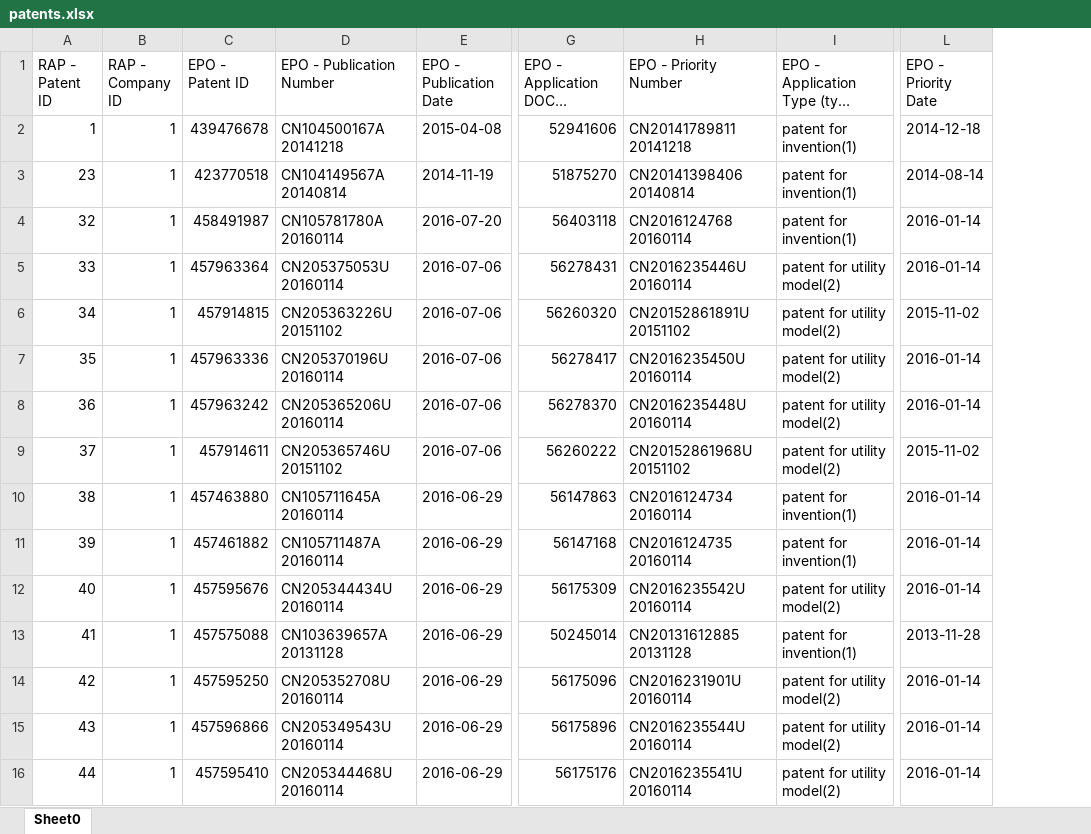
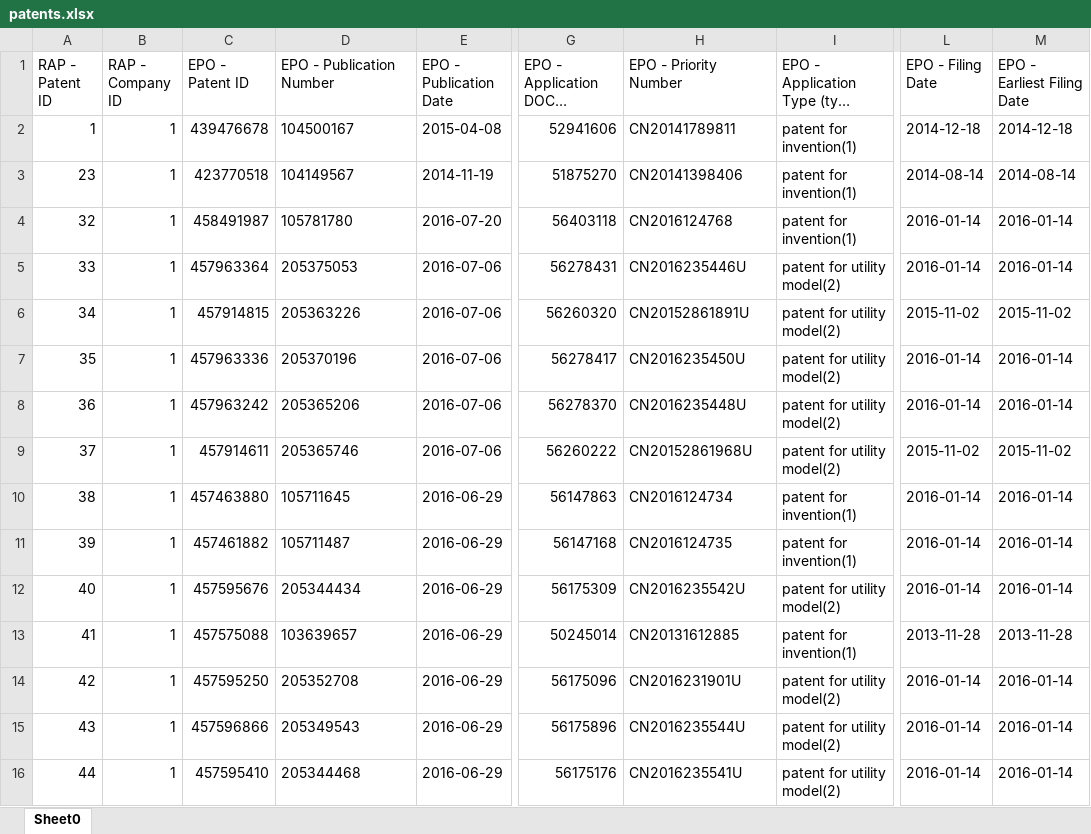
Before and after one commit to zxg618/CitationSearch, an Excel workbook: patents.xlsx, sheet Sheet0, drawn as a sheet; only a part is shown, gaps mark what is left out; long unchanged cells end in …; values as stored, in another font and other column widths than the file's, no borders; the diff covers the shown part only; the diff names each change by its address in the sheet, - before the commit and + after, or states it on an @@ line.

```diff
--- a/patents.xlsx (sheet Sheet0)
+++ b/patents.xlsx (sheet Sheet0)
+column M (EPO - Earliest Filing Date), rows 2-16: 2014-12-18 | 2014-08-14 | 2016-01-14 | 2016-01-14 | 2015-11-02 | 2016-01-14 | 2016-01-14 | 2015-11-02 | 2016-01-14 | 2016-01-14 | 2016-01-14 | 2013-11-28 | 2016-01-14 | 2016-01-14 | 2016-01-14
-L1: EPO - Priority Date
+L1: EPO - Filing Date
-D2 (EPO - Publication Number): CN104500167A 20141218
+D2 (EPO - Publication Number): 104500167
-H2 (EPO - Priority Number): CN20141789811 20141218
+H2 (EPO - Priority Number): CN20141789811
-D3 (EPO - Publication Number): CN104149567A 20140814
+D3 (EPO - Publication Number): 104149567
-H3 (EPO - Priority Number): CN20141398406 20140814
+H3 (EPO - Priority Number): CN20141398406
-D4 (EPO - Publication Number): CN105781780A 20160114
+D4 (EPO - Publication Number): 105781780
-H4 (EPO - Priority Number): CN2016124768 20160114
+H4 (EPO - Priority Number): CN2016124768
-D5 (EPO - Publication Number): CN205375053U 20160114
+D5 (EPO - Publication Number): 205375053
-H5 (EPO - Priority Number): CN2016235446U 20160114
+H5 (EPO - Priority Number): CN2016235446U
-D6 (EPO - Publication Number): CN205363226U 20151102
+D6 (EPO - Publication Number): 205363226
-H6 (EPO - Priority Number): CN20152861891U 20151102
+H6 (EPO - Priority Number): CN20152861891U
-D7 (EPO - Publication Number): CN205370196U 20160114
+D7 (EPO - Publication Number): 205370196
-H7 (EPO - Priority Number): CN2016235450U 20160114
+H7 (EPO - Priority Number): CN2016235450U
-D8 (EPO - Publication Number): CN205365206U 20160114
+D8 (EPO - Publication Number): 205365206
-H8 (EPO - Priority Number): CN2016235448U 20160114
+H8 (EPO - Priority Number): CN2016235448U
-D9 (EPO - Publication Number): CN205365746U 20151102
+D9 (EPO - Publication Number): 205365746
-H9 (EPO - Priority Number): CN20152861968U 20151102
+H9 (EPO - Priority Number): CN20152861968U
-D10 (EPO - Publication Number): CN105711645A 20160114
+D10 (EPO - Publication Number): 105711645
-H10 (EPO - Priority Number): CN2016124734 20160114
+H10 (EPO - Priority Number): CN2016124734
-D11 (EPO - Publication Number): CN105711487A 20160114
+D11 (EPO - Publication Number): 105711487
-H11 (EPO - Priority Number): CN2016124735 20160114
+H11 (EPO - Priority Number): CN2016124735
-D12 (EPO - Publication Number): CN205344434U 20160114
+D12 (EPO - Publication Number): 205344434
-H12 (EPO - Priority Number): CN2016235542U 20160114
+H12 (EPO - Priority Number): CN2016235542U
-D13 (EPO - Publication Number): CN103639657A 20131128
+D13 (EPO - Publication Number): 103639657
-H13 (EPO - Priority Number): CN20131612885 20131128
+H13 (EPO - Priority Number): CN20131612885
-D14 (EPO - Publication Number): CN205352708U 20160114
+D14 (EPO - Publication Number): 205352708
-H14 (EPO - Priority Number): CN2016231901U 20160114
+H14 (EPO - Priority Number): CN2016231901U
-D15 (EPO - Publication Number): CN205349543U 20160114
+D15 (EPO - Publication Number): 205349543
-H15 (EPO - Priority Number): CN2016235544U 20160114
+H15 (EPO - Priority Number): CN2016235544U
-D16 (EPO - Publication Number): CN205344468U 20160114
+D16 (EPO - Publication Number): 205344468
-H16 (EPO - Priority Number): CN2016235541U 20160114
+H16 (EPO - Priority Number): CN2016235541U
```
Also changed, not shown: 571 edited cells elsewhere in this sheet, citations.xlsx, companies.xlsx, 11 other files.
